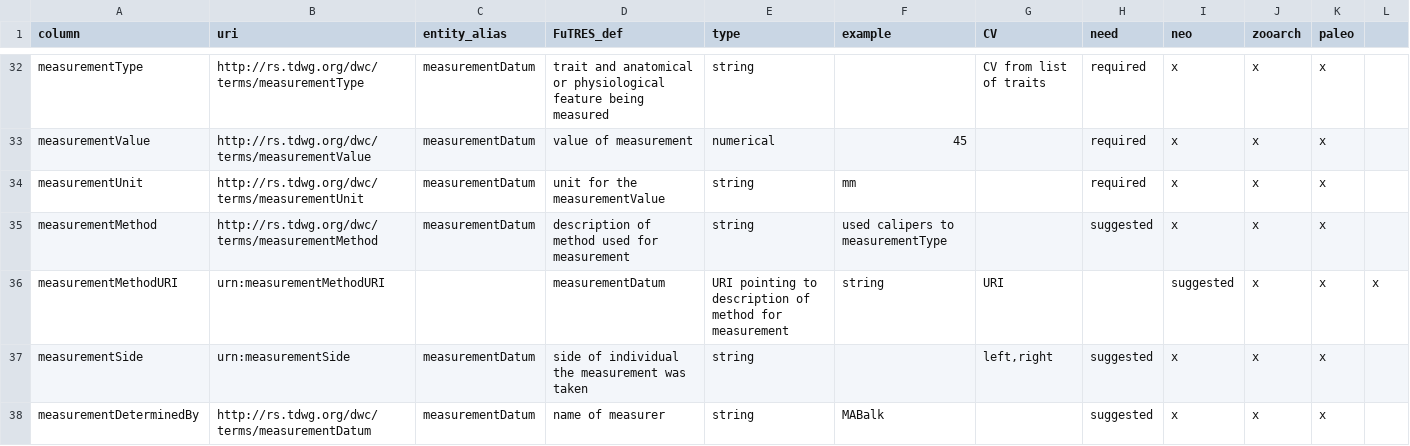
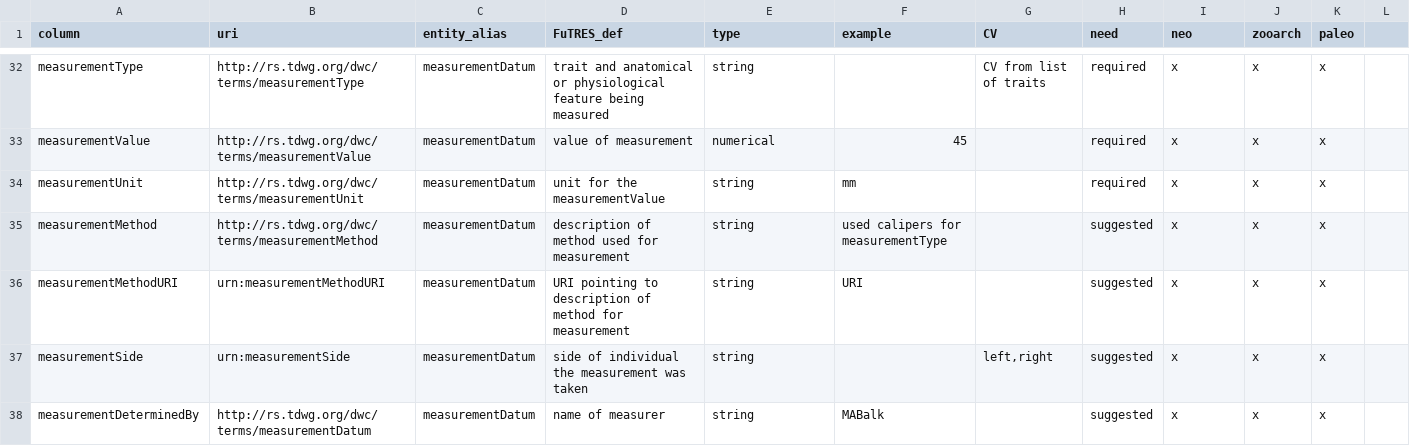
Before and after one commit to futres/template, a CSV file: template.csv, drawn as a sheet; only a part is shown, gaps mark what is left out.

Commit message:
Update template.csv

```diff
--- a/template.csv
+++ b/template.csv
@@ -34,4 +34,4 @@ measurementValue,http://rs.tdwg.org/dwc/terms/measurementValue,measurementDatum,
 measurementUnit,http://rs.tdwg.org/dwc/terms/measurementUnit,measurementDatum,unit for the measurementValue,string,mm,,required,x,x,x
-measurementMethod,http://rs.tdwg.org/dwc/terms/measurementMethod,measurementDatum,description of method used for measurement,string,used calipers to measurementType,,suggested,x,x,x
-measurementMethodURI,urn:measurementMethodURI,,measurementDatum,URI pointing to description of method for measurement,string,URI,,suggested,x,x,x
+measurementMethod,http://rs.tdwg.org/dwc/terms/measurementMethod,measurementDatum,description of method used for measurement,string,used calipers for measurementType,,suggested,x,x,x
+measurementMethodURI,urn:measurementMethodURI,measurementDatum,URI pointing to description of method for measurement,string,URI,,suggested,x,x,x
 measurementSide,urn:measurementSide,measurementDatum,side of individual the measurement was taken,string,,"left,right",suggested,x,x,x
```
